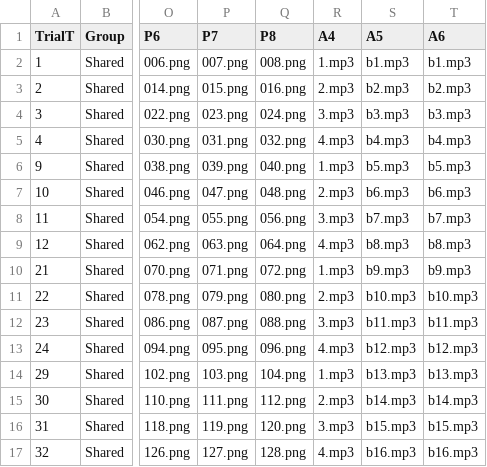
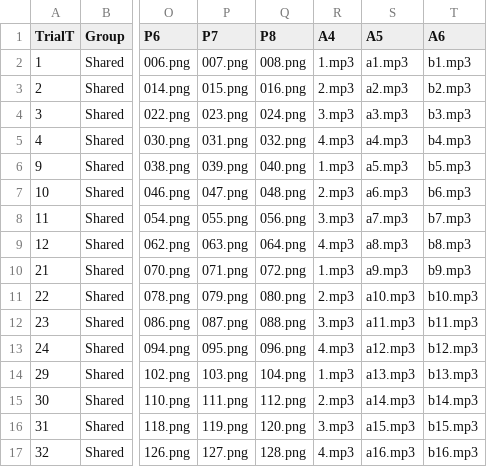
Before and after one commit to gaborbrody/triota, a CSV file: chunk_includes/fulldesign.csv, drawn as a sheet; only a part is shown, gaps mark what is left out; the diff names each change by its address in the sheet, - before the commit and + after, or states it on an @@ line.

Commit message:
Update fulldesign.csv

```diff
--- a/chunk_includes/fulldesign.csv
+++ b/chunk_includes/fulldesign.csv
-S2 (A5): b1.mp3
+S2 (A5): a1.mp3
-S3 (A5): b2.mp3
+S3 (A5): a2.mp3
-S4 (A5): b3.mp3
+S4 (A5): a3.mp3
-S5 (A5): b4.mp3
+S5 (A5): a4.mp3
-S6 (A5): b5.mp3
+S6 (A5): a5.mp3
-S7 (A5): b6.mp3
+S7 (A5): a6.mp3
-S8 (A5): b7.mp3
+S8 (A5): a7.mp3
-S9 (A5): b8.mp3
+S9 (A5): a8.mp3
-S10 (A5): b9.mp3
+S10 (A5): a9.mp3
-S11 (A5): b10.mp3
+S11 (A5): a10.mp3
-S12 (A5): b11.mp3
+S12 (A5): a11.mp3
-S13 (A5): b12.mp3
+S13 (A5): a12.mp3
-S14 (A5): b13.mp3
+S14 (A5): a13.mp3
-S15 (A5): b14.mp3
+S15 (A5): a14.mp3
-S16 (A5): b15.mp3
+S16 (A5): a15.mp3
-S17 (A5): b16.mp3
+S17 (A5): a16.mp3
```
